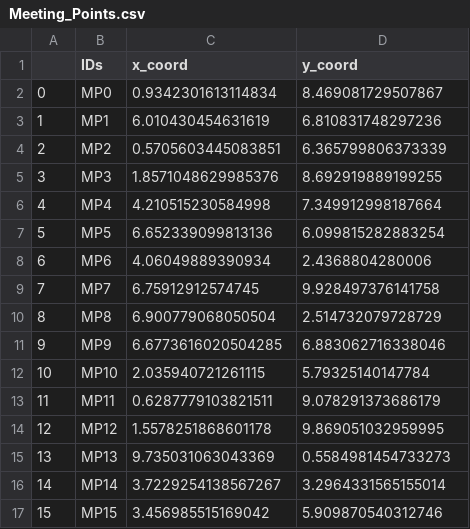
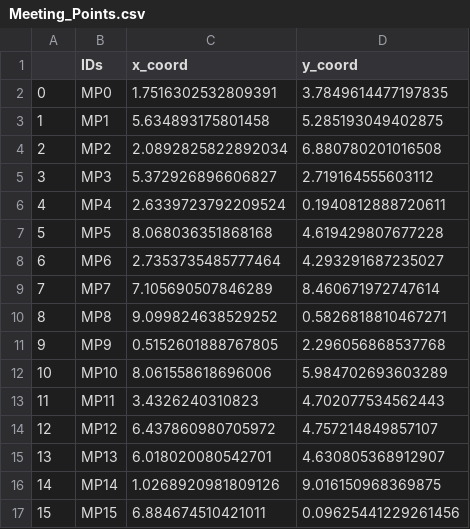
Before and after one commit to YoussefChaabouni/Carpooling, a CSV file: new_code/CSVs/Meeting_Points.csv, drawn as a sheet; only a part is shown; the diff covers the shown part only.

```diff
--- a/new_code/CSVs/Meeting_Points.csv
+++ b/new_code/CSVs/Meeting_Points.csv
@@ -1,17 +1,17 @@
 ,IDs,x_coord,y_coord
-0,MP0,0.9342301613114834,8.469081729507867
-1,MP1,6.010430454631619,6.810831748297236
-2,MP2,0.5705603445083851,6.365799806373339
-3,MP3,1.8571048629985376,8.692919889199255
-4,MP4,4.210515230584998,7.349912998187664
-5,MP5,6.652339099813136,6.099815282883254
-6,MP6,4.06049889390934,2.4368804280006
-7,MP7,6.75912912574745,9.928497376141758
-8,MP8,6.900779068050504,2.514732079728729
-9,MP9,6.6773616020504285,6.883062716338046
-10,MP10,2.035940721261115,5.79325140147784
-11,MP11,0.6287779103821511,9.078291373686179
-12,MP12,1.5578251868601178,9.869051032959995
-13,MP13,9.735031063043369,0.5584981454733273
-14,MP14,3.7229254138567267,3.2964331565155014
-15,MP15,3.456985515169042,5.909870540312746
+0,MP0,1.7516302532809391,3.7849614477197835
+1,MP1,5.634893175801458,5.285193049402875
+2,MP2,2.0892825822892034,6.880780201016508
+3,MP3,5.372926896606827,2.719164555603112
+4,MP4,2.6339723792209524,0.1940812888720611
+5,MP5,8.068036351868168,4.619429807677228
+6,MP6,2.7353735485777464,4.293291687235027
+7,MP7,7.105690507846289,8.460671972747614
+8,MP8,9.099824638529252,0.5826818810467271
+9,MP9,0.5152601888767805,2.296056868537768
+10,MP10,8.061558618696006,5.984702693603289
+11,MP11,3.4326240310823,4.702077534562443
+12,MP12,6.437860980705972,4.757214849857107
+13,MP13,6.018020080542701,4.630805368912907
+14,MP14,1.0268920981809126,9.016150968369875
+15,MP15,6.884674510421011,0.09625441229261456
```
Also changed, not shown: 68 edited cells elsewhere in this file, new_code/CSVs/Drivers.csv, new_code/CSVs/Riders.csv, 30 other files.
